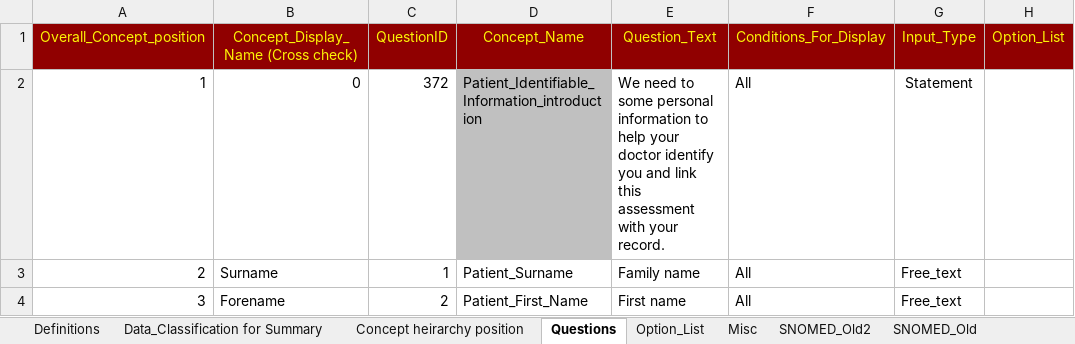
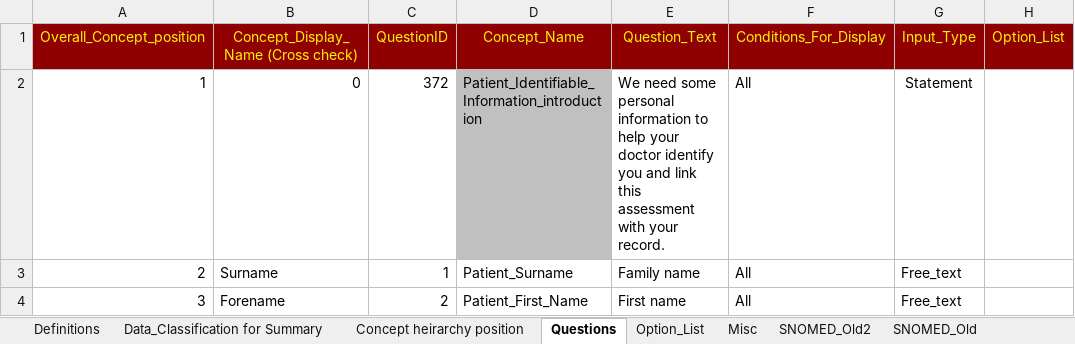
Before and after one commit to dbelavy/periop_open, an Excel workbook: spreadsheet/Question_properties.xlsx, sheet Questions, drawn as a sheet; only a part is shown; values as stored, in another font and other column widths than the file's, no borders; charts and pictures not drawn; the diff names each change by its address in the sheet, - before the commit and + after, or states it on an @@ line.

Commit message:
Changed wording of question

```diff
--- a/spreadsheet/Question_properties.xlsx (sheet Questions)
+++ b/spreadsheet/Question_properties.xlsx (sheet Questions)
-E2: We need to some personal…
+E2: We need some personal…
```
